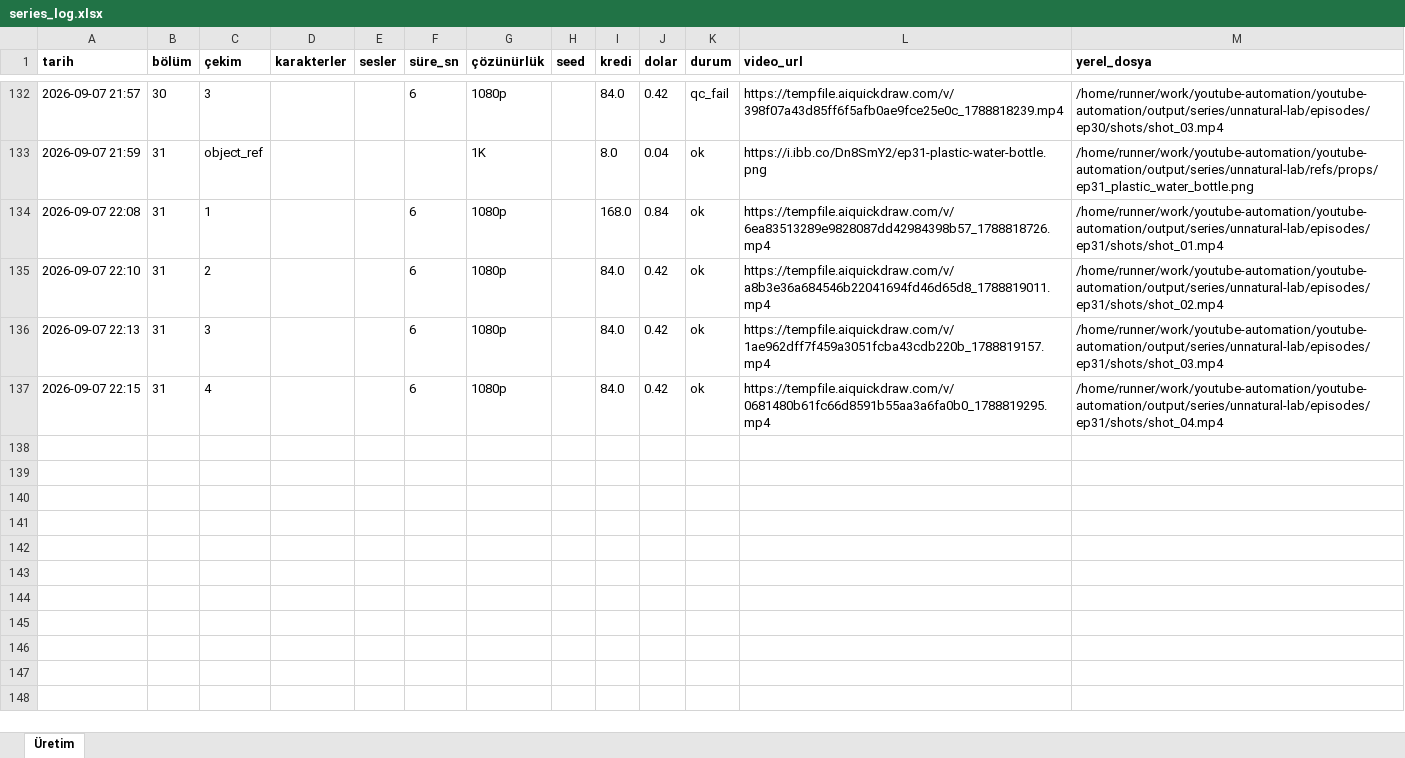
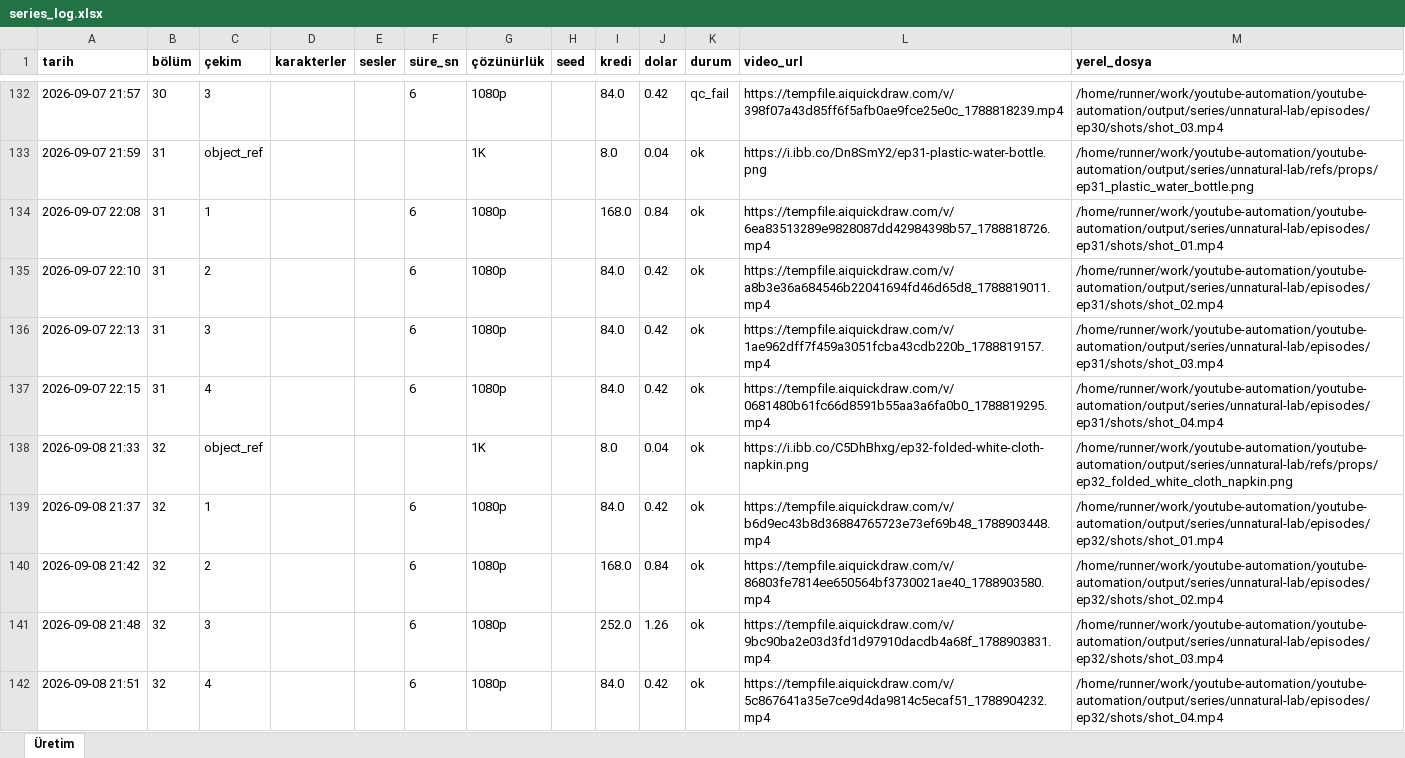
Before and after one commit to Wolkchen00/youtube-automation, an Excel workbook: sentinal_ihsan/unnatural-lab/series_log.xlsx, sheet Üretim, drawn as a sheet; only a part is shown, gaps mark what is left out; values as stored, in another font and other column widths than the file's, no borders; the diff names each change by its address in the sheet, - before the commit and + after, or states it on an @@ line.

```diff
--- a/sentinal_ihsan/unnatural-lab/series_log.xlsx (sheet Üretim)
+++ b/sentinal_ihsan/unnatural-lab/series_log.xlsx (sheet Üretim)
+row 138: 2026-09-08 21:33 | 32 | object_ref |  |  |  | 1K |  | 8.0 | 0.04 | ok | https://i.ibb.co/C5DhBhxg/ep32-folded-white-cloth-napkin.png | /home/runner/work/youtube-automation/youtube-automation/output/series/unnatural-lab/refs/props/ep32_folded_white_cloth_napkin.png
+row 139: 2026-09-08 21:37 | 32 | 1 |  |  | 6 | 1080p |  | 84.0 | 0.42 | ok | https://tempfile.aiquickdraw.com/v/b6d9ec43b8d36884765723e73ef69b48_1788903448.mp4 | /home/runner/work/youtube-automation/youtube-automation/output/series/unnatural-lab/episodes/ep32/shots/shot_01.mp4
+row 140: 2026-09-08 21:42 | 32 | 2 |  |  | 6 | 1080p |  | 168.0 | 0.84 | ok | https://tempfile.aiquickdraw.com/v/86803fe7814ee650564bf3730021ae40_1788903580.mp4 | /home/runner/work/youtube-automation/youtube-automation/output/series/unnatural-lab/episodes/ep32/shots/shot_02.mp4
+row 141: 2026-09-08 21:48 | 32 | 3 |  |  | 6 | 1080p |  | 252.0 | 1.26 | ok | https://tempfile.aiquickdraw.com/v/9bc90ba2e03d3fd1d97910dacdb4a68f_1788903831.mp4 | /home/runner/work/youtube-automation/youtube-automation/output/series/unnatural-lab/episodes/ep32/shots/shot_03.mp4
+row 142: 2026-09-08 21:51 | 32 | 4 |  |  | 6 | 1080p |  | 84.0 | 0.42 | ok | https://tempfile.aiquickdraw.com/v/5c867641a35e7ce9d4da9814c5ecaf51_1788904232.mp4 | /home/runner/work/youtube-automation/youtube-automation/output/series/unnatural-lab/episodes/ep32/shots/shot_04.mp4
```
Also changed, not shown: 12 other files.
